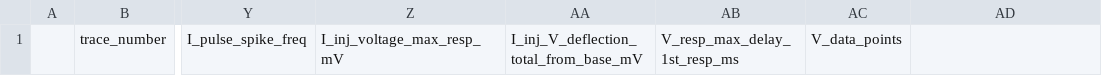
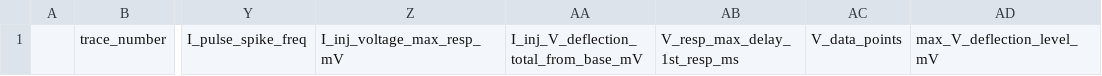
Before and after one commit to wyartlab/Antinucci_Dumitrescu_et_al_2020, a CSV file: Analysis_output/CC_excitatory_opsin_master.csv, drawn as a sheet; only a part is shown, gaps mark what is left out; the diff names each change by its address in the sheet, - before the commit and + after, or states it on an @@ line.

Commit message:
cleaned up all scripts for plotting, commented functions, cleaned up output folders

```diff
--- a/Analysis_output/CC_excitatory_opsin_master.csv
+++ b/Analysis_output/CC_excitatory_opsin_master.csv
-AD1: (empty)
+AD1: max_V_deflection_level_mV
```
Also changed, not shown: 11 other files.
